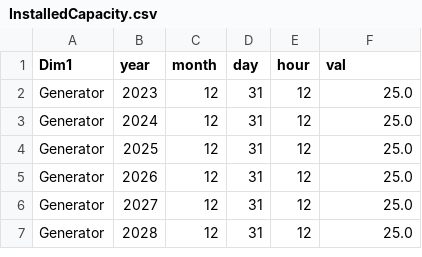
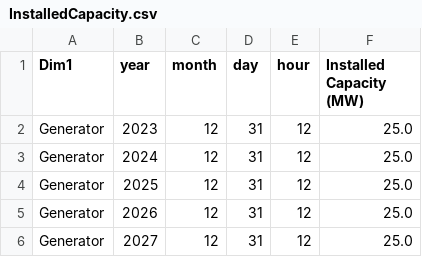
Before and after one commit to SM9276/CSV2BokehPivot, a CSV file: runs/Model RPS_070_SPS_010 Solution/outputs/InstalledCapacity.csv (was runs/InstalledCapacity.csv), drawn as a sheet; only a part is shown; the shorter side is filled out with more unchanged rows.

```diff
--- a/runs/InstalledCapacity.csv
+++ b/runs/Model RPS_070_SPS_010 Solution/outputs/InstalledCapacity.csv
@@ -1,2 +1,2 @@
-Dim1,year,month,day,hour,val
+Dim1,year,month,day,hour,Installed Capacity (MW)
 Generator,2023,12,31,12,25.0
```
Also changed, not shown: 5 other files.
